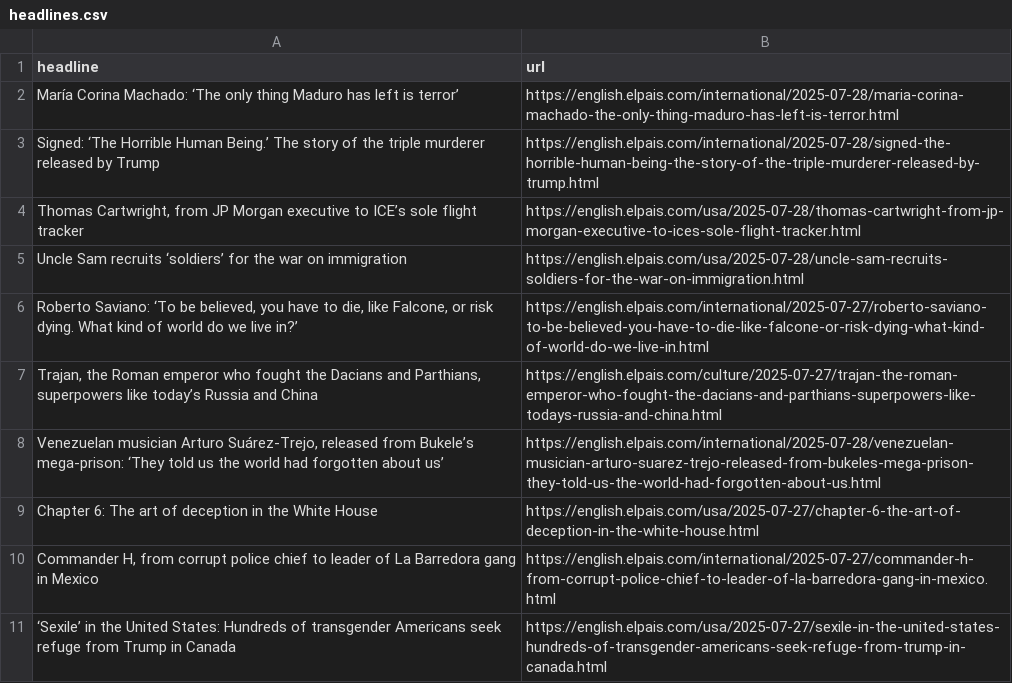
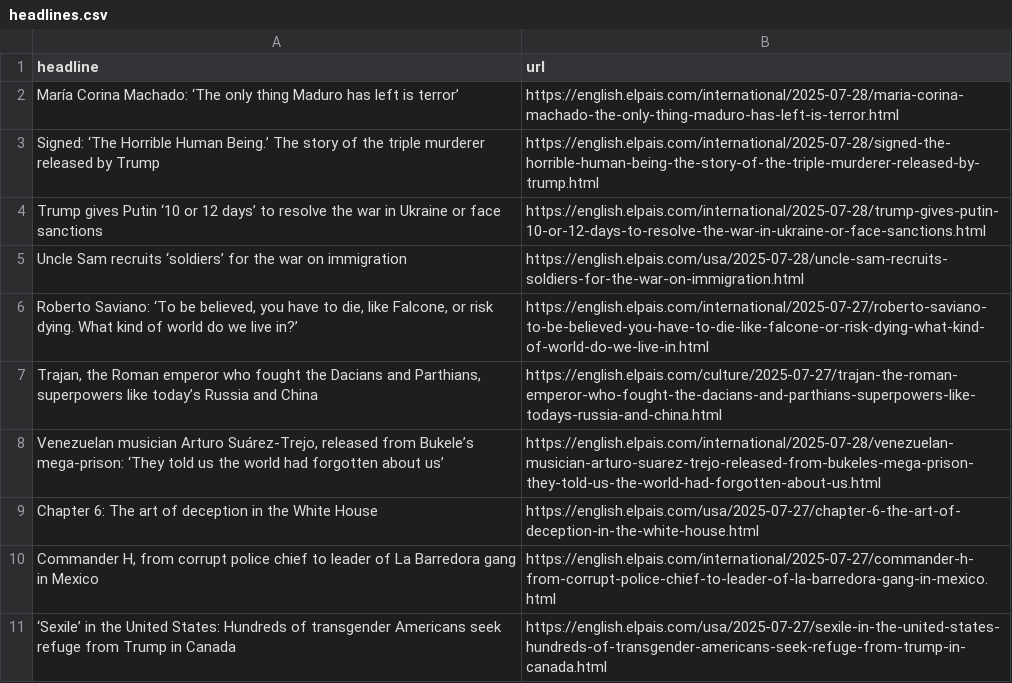
Before and after one commit to Filipe-Teles/el-pais-autoscraper, a CSV file: headlines.csv, drawn as a sheet; only a part is shown; removed rows and columns are numbered as before the commit, all else as after; the diff names each change by its address in the sheet, - before the commit and + after, or states it on an @@ line.

```diff
--- a/headlines.csv
+++ b/headlines.csv
-row 4: Thomas Cartwright, from JP Morgan executive to ICE’s sole flight tracker | https://english.elpais.com/usa/2025-07-28/thomas-cartwright-from-jp-morgan-executive-to-ices-sole-flight-tracker.html
+row 4: Trump gives Putin ‘10 or 12 days’ to resolve the war in Ukraine or face sanctions | https://english.elpais.com/international/2025-07-28/trump-gives-putin-10-or-12-days-to-resolve-the-war-in-ukraine-or-face-sanctions.html
```
